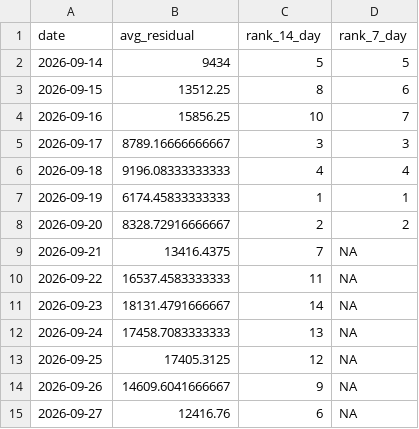
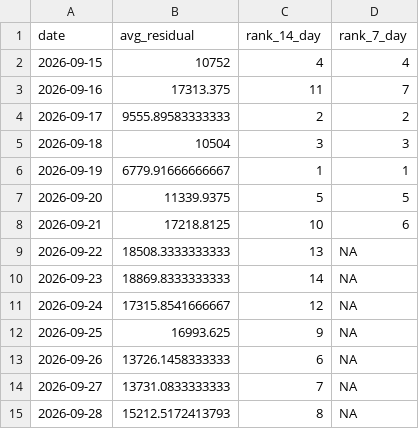
Before and after one commit to SamInnes26/electricity-forecast, a CSV file: data/latest_forecast.csv, drawn as a sheet.

```diff
--- a/data/latest_forecast.csv
+++ b/data/latest_forecast.csv
@@ -1,15 +1,15 @@
 "date","avg_residual","rank_14_day","rank_7_day"
-2026-09-14,9434,5,5
-2026-09-15,13512.25,8,6
-2026-09-16,15856.25,10,7
-2026-09-17,8789.16666666667,3,3
-2026-09-18,9196.08333333333,4,4
-2026-09-19,6174.45833333333,1,1
-2026-09-20,8328.72916666667,2,2
-2026-09-21,13416.4375,7,NA
-2026-09-22,16537.4583333333,11,NA
-2026-09-23,18131.4791666667,14,NA
-2026-09-24,17458.7083333333,13,NA
-2026-09-25,17405.3125,12,NA
-2026-09-26,14609.6041666667,9,NA
-2026-09-27,12416.76,6,NA
+2026-09-15,10752,4,4
+2026-09-16,17313.375,11,7
+2026-09-17,9555.89583333333,2,2
+2026-09-18,10504,3,3
+2026-09-19,6779.91666666667,1,1
+2026-09-20,11339.9375,5,5
+2026-09-21,17218.8125,10,6
+2026-09-22,18508.3333333333,13,NA
+2026-09-23,18869.8333333333,14,NA
+2026-09-24,17315.8541666667,12,NA
+2026-09-25,16993.625,9,NA
+2026-09-26,13726.1458333333,6,NA
+2026-09-27,13731.0833333333,7,NA
+2026-09-28,15212.5172413793,8,NA
```
Also changed, not shown: data/forecast_history.csv, 1 other file.
